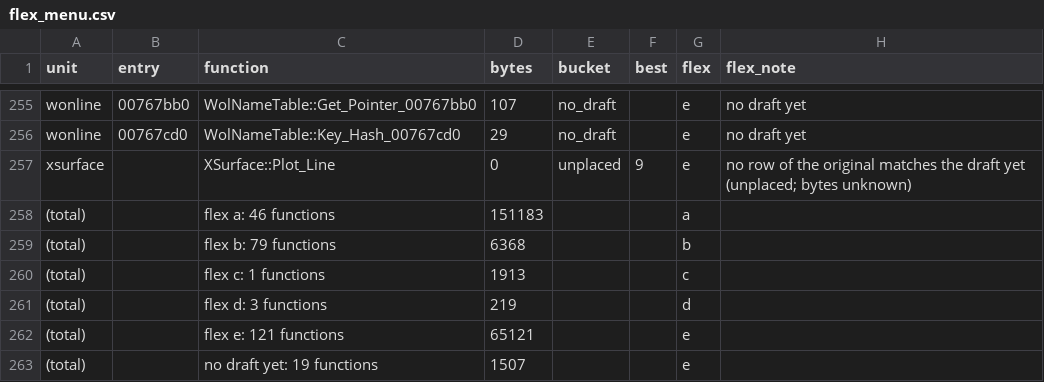
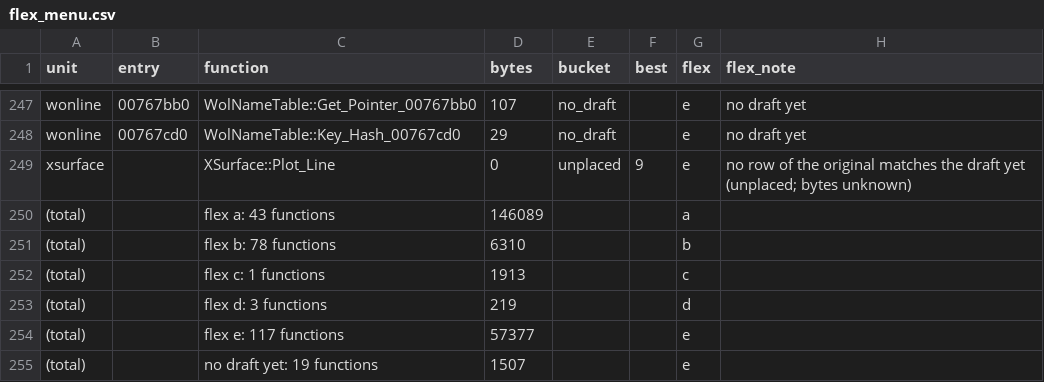
Before and after one commit to meastes/redalert2-decomp, a CSV file: rebuild/manifest/flex_menu.csv, drawn as a sheet; only a part is shown, gaps mark what is left out; addresses are those after the commit; the diff covers the shown part only; the diff names each change by its address in the sheet, - before the commit and + after, or states it on an @@ line.

```diff
--- a/rebuild/manifest/flex_menu.csv
+++ b/rebuild/manifest/flex_menu.csv
-C250 (function): flex a: 46 functions
+C250 (function): flex a: 43 functions
-D250 (bytes): 151183
+D250 (bytes): 146089
-C251 (function): flex b: 79 functions
+C251 (function): flex b: 78 functions
-D251 (bytes): 6368
+D251 (bytes): 6310
-C254 (function): flex e: 121 functions
+C254 (function): flex e: 117 functions
-D254 (bytes): 65121
+D254 (bytes): 57377
```
Also changed, not shown: 2 added rows, 10 removed rows and 10 edited cells elsewhere in this file, rebuild/manifest/main_forms.csv, rebuild/manifest/progress.csv, 43 other files.
